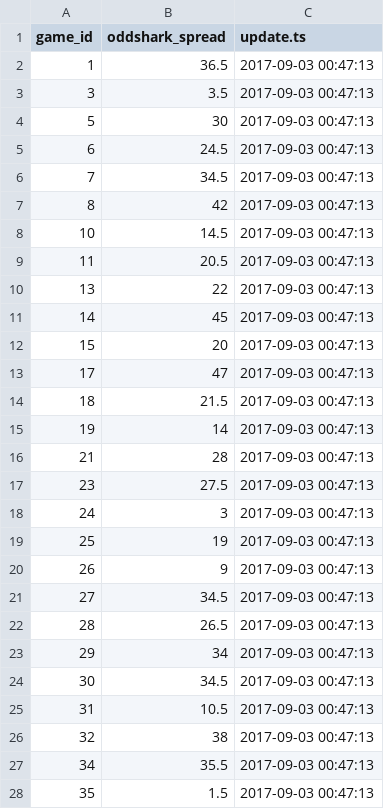
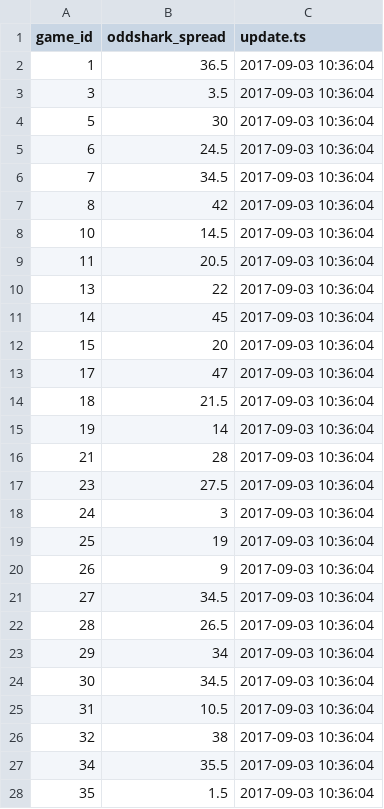
Before and after one commit to timhealz/SIF_scrape, a CSV file: output/2017-09-03/oddshark.csv, drawn as a sheet; only a part is shown; the diff covers the shown part only.

```diff
--- a/output/2017-09-03/oddshark.csv
+++ b/output/2017-09-03/oddshark.csv
@@ -1,28 +1,28 @@
 "game_id","oddshark_spread","update.ts"
-1,36.5,2017-09-03 00:47:13
-3,3.5,2017-09-03 00:47:13
-5,30,2017-09-03 00:47:13
-6,24.5,2017-09-03 00:47:13
-7,34.5,2017-09-03 00:47:13
-8,42,2017-09-03 00:47:13
-10,14.5,2017-09-03 00:47:13
-11,20.5,2017-09-03 00:47:13
-13,22,2017-09-03 00:47:13
-14,45,2017-09-03 00:47:13
-15,20,2017-09-03 00:47:13
-17,47,2017-09-03 00:47:13
-18,21.5,2017-09-03 00:47:13
-19,14,2017-09-03 00:47:13
-21,28,2017-09-03 00:47:13
-23,27.5,2017-09-03 00:47:13
-24,3,2017-09-03 00:47:13
-25,19,2017-09-03 00:47:13
-26,9,2017-09-03 00:47:13
-27,34.5,2017-09-03 00:47:13
-28,26.5,2017-09-03 00:47:13
-29,34,2017-09-03 00:47:13
-30,34.5,2017-09-03 00:47:13
-31,10.5,2017-09-03 00:47:13
-32,38,2017-09-03 00:47:13
-34,35.5,2017-09-03 00:47:13
-35,1.5,2017-09-03 00:47:13
+1,36.5,2017-09-03 10:36:04
+3,3.5,2017-09-03 10:36:04
+5,30,2017-09-03 10:36:04
+6,24.5,2017-09-03 10:36:04
+7,34.5,2017-09-03 10:36:04
+8,42,2017-09-03 10:36:04
+10,14.5,2017-09-03 10:36:04
+11,20.5,2017-09-03 10:36:04
+13,22,2017-09-03 10:36:04
+14,45,2017-09-03 10:36:04
+15,20,2017-09-03 10:36:04
+17,47,2017-09-03 10:36:04
+18,21.5,2017-09-03 10:36:04
+19,14,2017-09-03 10:36:04
+21,28,2017-09-03 10:36:04
+23,27.5,2017-09-03 10:36:04
+24,3,2017-09-03 10:36:04
+25,19,2017-09-03 10:36:04
+26,9,2017-09-03 10:36:04
+27,34.5,2017-09-03 10:36:04
+28,26.5,2017-09-03 10:36:04
+29,34,2017-09-03 10:36:04
+30,34.5,2017-09-03 10:36:04
+31,10.5,2017-09-03 10:36:04
+32,38,2017-09-03 10:36:04
+34,35.5,2017-09-03 10:36:04
+35,1.5,2017-09-03 10:36:04
```
Also changed, not shown: 44 edited cells elsewhere in this file, output/2017-09-03/scores.csv, output/2017-09-03/spreads.csv, 4 other files.
